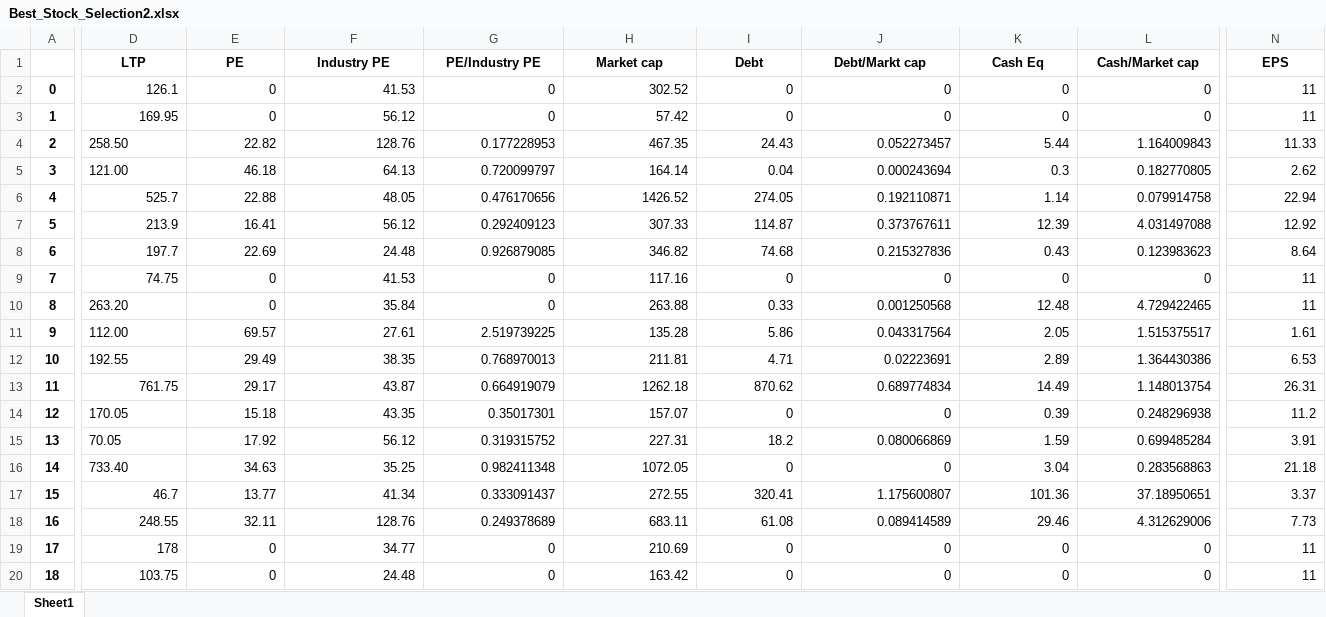
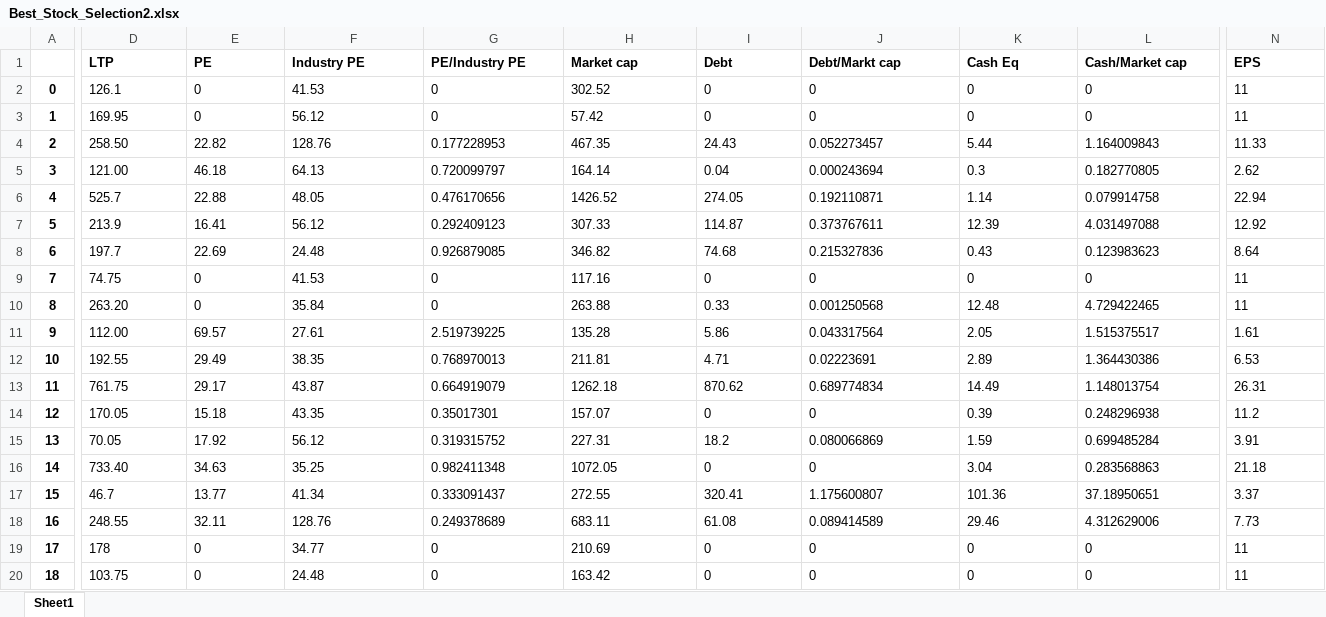
Before and after one commit to AbhishekKoshta/Stock-Market, an Excel workbook: Best_Stock_Selection2.xlsx, sheet Sheet1, drawn as a sheet; only a part is shown, gaps mark what is left out; values as stored, in another font and other column widths than the file's, no borders; the diff covers the shown part only; the diff names each change by its address in the sheet, - before the commit and + after, or states it on an @@ line.

Commit message:
Analysis for NSE FO stocks

```diff
--- a/Best_Stock_Selection2.xlsx (sheet Sheet1)
+++ b/Best_Stock_Selection2.xlsx (sheet Sheet1)
-D1:N1 alignment: center
+D1:N1 alignment: left
-D2:L3 alignment: right
+D2:L3 alignment: left
-N2:N3 alignment: right
+N2:N3 alignment: left
-E4:N5 alignment: right
+E4:N5 alignment: left
-D6:N8 alignment: right
+D6:N8 alignment: left
-D9:L9 alignment: right
+D9:L9 alignment: left
-N9 alignment: right
+N9 alignment: left
-E10:N12 alignment: right
+E10:N12 alignment: left
-D13:N13 alignment: right
+D13:N13 alignment: left
-E14:N16 alignment: right
+E14:N16 alignment: left
-D17:N18 alignment: right
+D17:N18 alignment: left
-D19:L20 alignment: right
+D19:L20 alignment: left
-N19:N20 alignment: right
+N19:N20 alignment: left
```
Also changed, not shown: cell formats elsewhere in this sheet, Links.xlsx, 2 other files.
